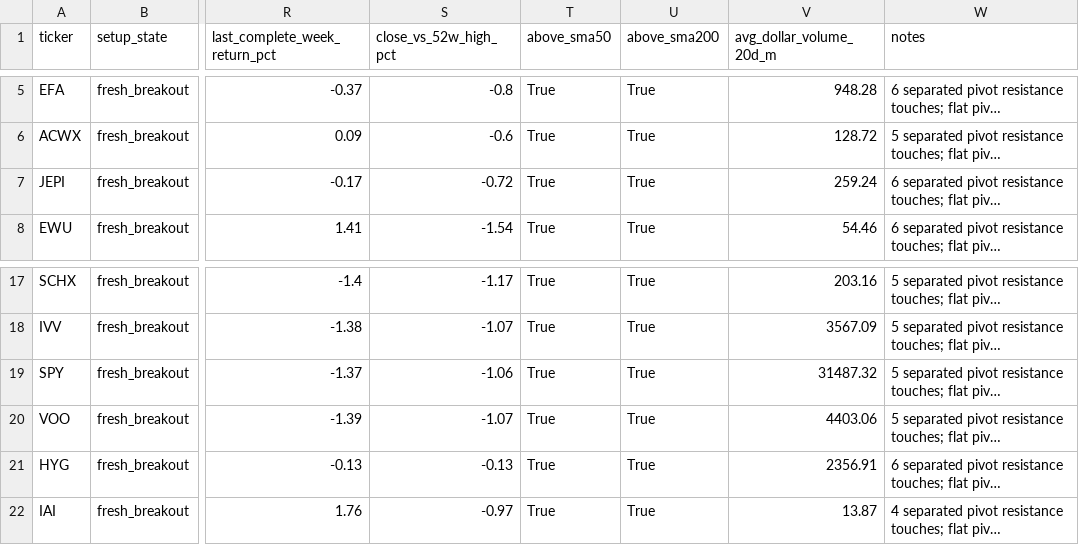
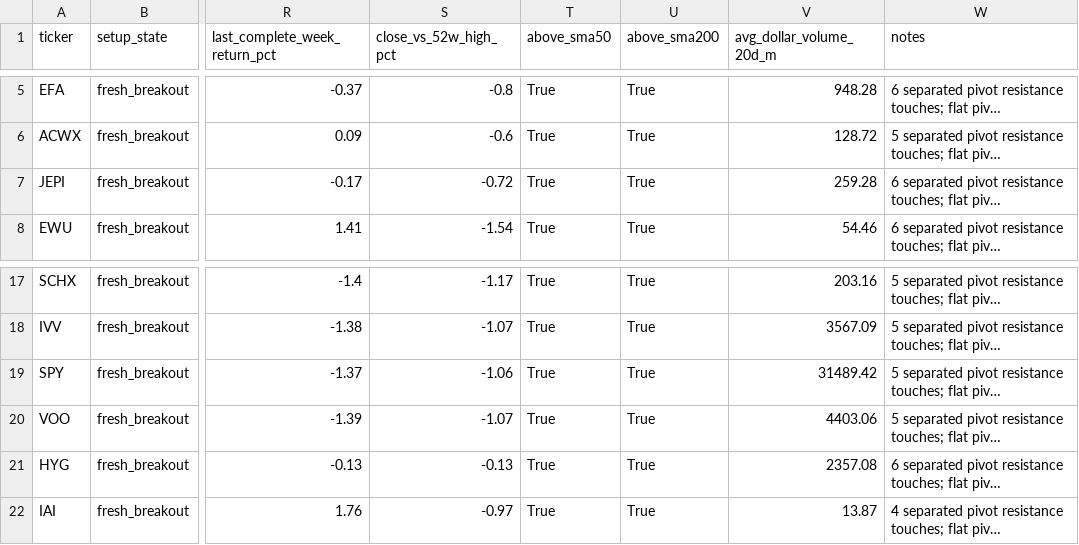
Before and after one commit to rohanptl/triangle_breakout_scanner, a CSV file: outputs/etf_triangle_scan_latest_filtered.csv, drawn as a sheet; only a part is shown, gaps mark what is left out; long unchanged cells end in …; the diff names each change by its address in the sheet, - before the commit and + after, or states it on an @@ line.

```diff
--- a/outputs/etf_triangle_scan_latest_filtered.csv
+++ b/outputs/etf_triangle_scan_latest_filtered.csv
-V7 (avg_dollar_volume_20d_m): 259.24
+V7 (avg_dollar_volume_20d_m): 259.28
-V19 (avg_dollar_volume_20d_m): 31487.32
+V19 (avg_dollar_volume_20d_m): 31489.42
-V21 (avg_dollar_volume_20d_m): 2356.91
+V21 (avg_dollar_volume_20d_m): 2357.08
```
Also changed, not shown: outputs/etf_triangle_scan_latest.csv, outputs/stock_triangle_scan_latest.csv, 1 other file.
